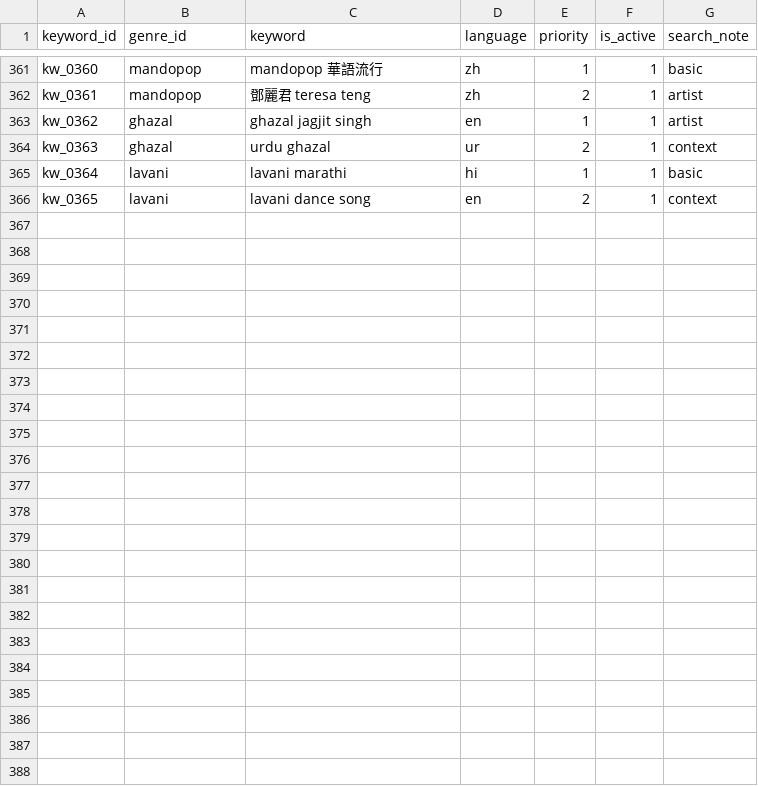
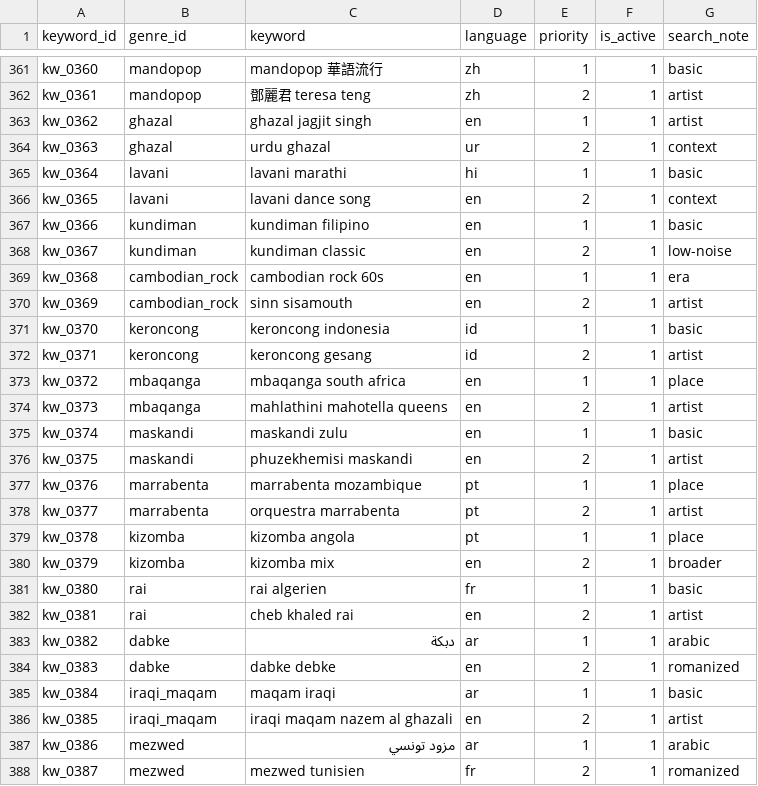
Before and after one commit to lemon-lemom/funny-jpop_world, a CSV file: data_master/genre_keywords.csv, drawn as a sheet; only a part is shown, gaps mark what is left out.

```diff
--- a/data_master/genre_keywords.csv
+++ b/data_master/genre_keywords.csv
@@ -366 +366,23 @@ kw_0364,lavani,lavani marathi,hi,1,1,basic
 kw_0365,lavani,lavani dance song,en,2,1,context
+kw_0366,kundiman,kundiman filipino,en,1,1,basic
+kw_0367,kundiman,kundiman classic,en,2,1,low-noise
+kw_0368,cambodian_rock,cambodian rock 60s,en,1,1,era
+kw_0369,cambodian_rock,sinn sisamouth,en,2,1,artist
+kw_0370,keroncong,keroncong indonesia,id,1,1,basic
+kw_0371,keroncong,keroncong gesang,id,2,1,artist
+kw_0372,mbaqanga,mbaqanga south africa,en,1,1,place
+kw_0373,mbaqanga,mahlathini mahotella queens,en,2,1,artist
+kw_0374,maskandi,maskandi zulu,en,1,1,basic
+kw_0375,maskandi,phuzekhemisi maskandi,en,2,1,artist
+kw_0376,marrabenta,marrabenta mozambique,pt,1,1,place
+kw_0377,marrabenta,orquestra marrabenta,pt,2,1,artist
+kw_0378,kizomba,kizomba angola,pt,1,1,place
+kw_0379,kizomba,kizomba mix,en,2,1,broader
+kw_0380,rai,rai algerien,fr,1,1,basic
+kw_0381,rai,cheb khaled rai,en,2,1,artist
+kw_0382,dabke,دبكة,ar,1,1,arabic
+kw_0383,dabke,dabke debke,en,2,1,romanized
+kw_0384,iraqi_maqam,maqam iraqi,ar,1,1,basic
+kw_0385,iraqi_maqam,iraqi maqam nazem al ghazali,en,2,1,artist
+kw_0386,mezwed,مزود تونسي,ar,1,1,arabic
+kw_0387,mezwed,mezwed tunisien,fr,2,1,romanized
```
Also changed, not shown: data_master/genre_place_map.csv, data_master/genres.csv, 4 other files.
